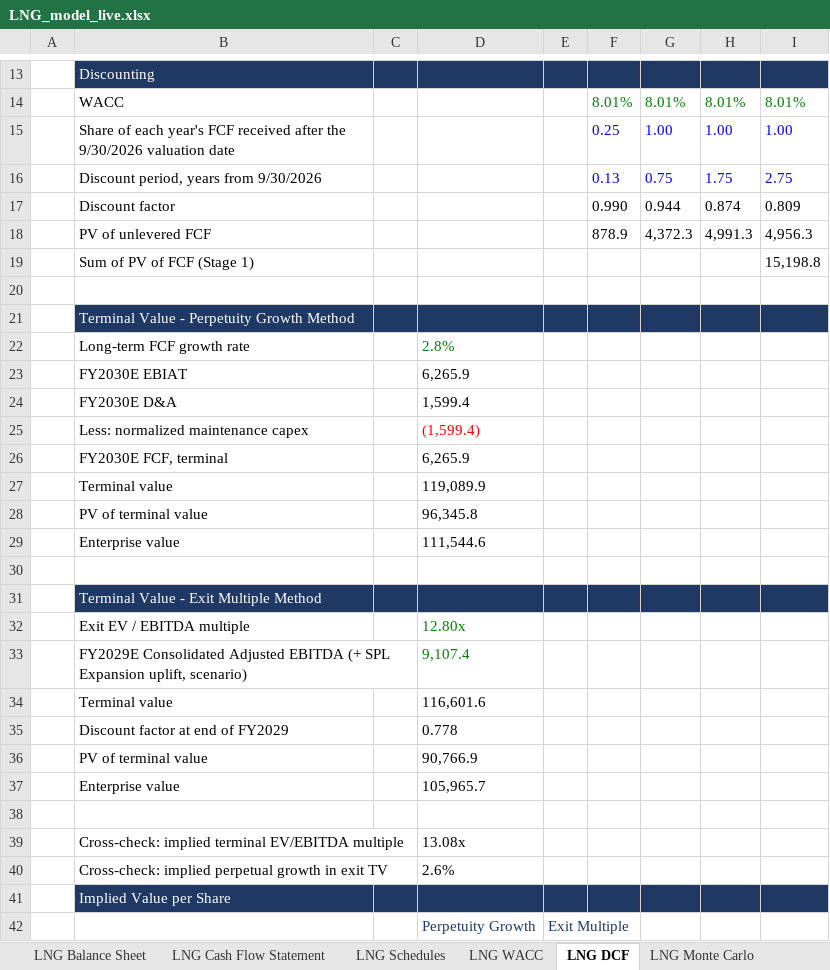
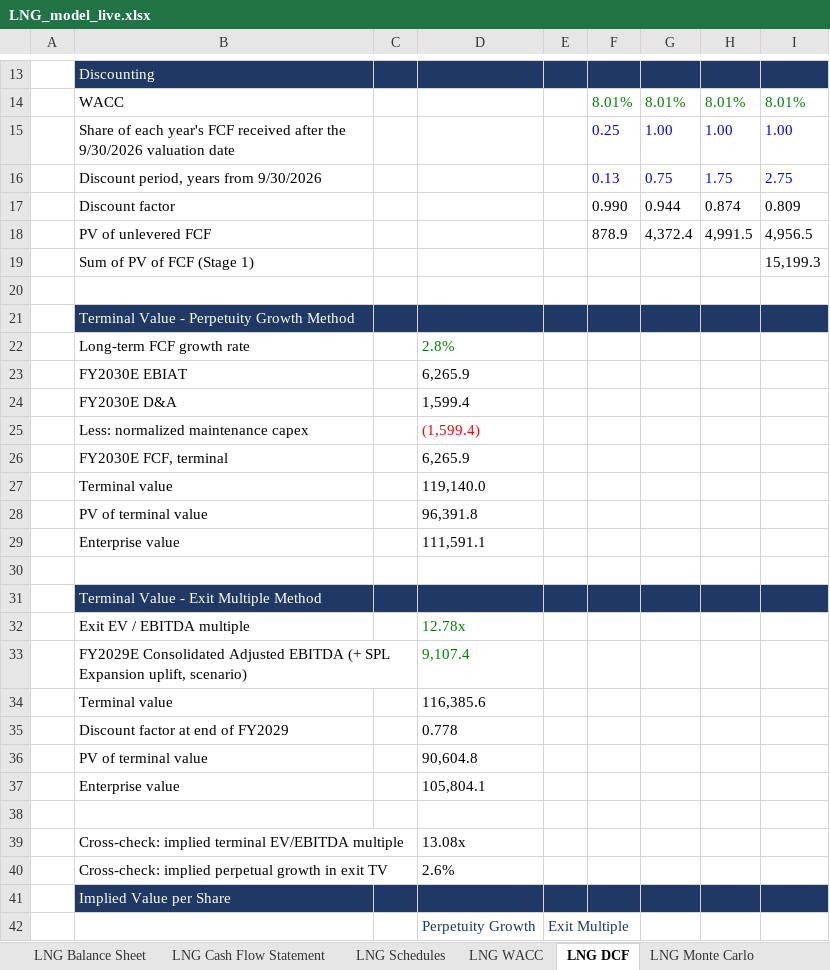
Before and after one commit to Jash-financebro/equity-coverage, an Excel workbook: site/downloads/LNG_model_live.xlsx, sheet LNG DCF, drawn as a sheet; only a part is shown, gaps mark what is left out; values as stored, in another font and other column widths than the file's, no borders; removed rows and columns are numbered as before the commit, all else as after; the diff covers the shown part only; the diff names each change by its address in the sheet, - before the commit and + after, or states it on an @@ line.

```diff
--- a/site/downloads/LNG_model_live.xlsx (sheet LNG DCF)
+++ b/site/downloads/LNG_model_live.xlsx (sheet LNG DCF)
-row 18:  | PV of unlevered FCF |  |  |  | 878.9 | 4,372.3 | 4,991.3 | 4,956.3
-row 19:  | Sum of PV of FCF (Stage 1) |  |  |  |  |  |  | 15,198.8
+row 18:  | PV of unlevered FCF |  |  |  | 878.9 | 4,372.4 | 4,991.5 | 4,956.5
+row 19:  | Sum of PV of FCF (Stage 1) |  |  |  |  |  |  | 15,199.3
-D27: 119,089.9
+D27: 119,140.0
-D28: 96,345.8
+D28: 96,391.8
-D29: 111,544.6
+D29: 111,591.1
-D32: 12.80x
+D32: 12.78x
-D34: 116,601.6
+D34: 116,385.6
-D36: 90,766.9
+D36: 90,604.8
-D37: 105,965.7
+D37: 105,804.1
```
Also changed, not shown: 15 added rows and 15 removed rows elsewhere in this sheet, sheet LNG Schedules, sheet LNG Cover, sheet LNG Balance Sheet, sheet LNG Cash Flow Statement, sheet LNG Comps & Target Price, sheet Live_Data, 5 more sheets, 5 other files.
